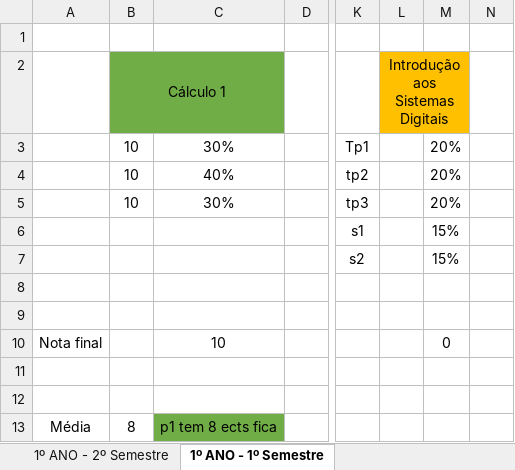
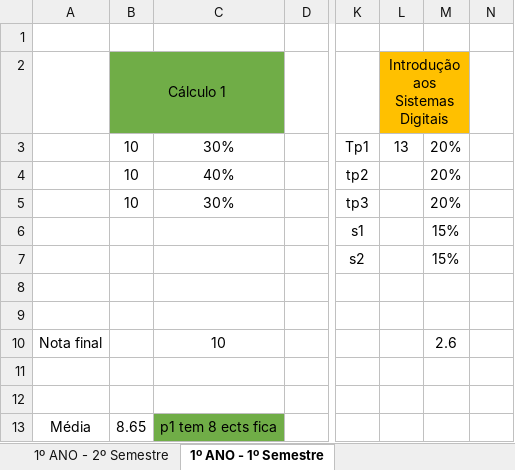
Before and after one commit to AleexMaartins/University_Work, an Excel workbook: notas_pa_distribuir.xlsx, sheet 1º ANO - 1º Semestre, drawn as a sheet; only a part is shown, gaps mark what is left out; values as stored, in another font and other column widths than the file's, no borders; the diff names each change by its address in the sheet, - before the commit and + after, or states it on an @@ line.

```diff
--- a/notas_pa_distribuir.xlsx (sheet 1º ANO - 1º Semestre)
+++ b/notas_pa_distribuir.xlsx (sheet 1º ANO - 1º Semestre)
-L3 (Introdução aos Sistemas Digitais): (empty)
+L3 (Introdução aos Sistemas Digitais): 13
-M10: 0
+M10: 2.6
-B13 (Cálculo 1): 8
+B13 (Cálculo 1): 8.65
```
Also changed, not shown: sheet Estudar, sheet 2º ANO - 1º Semestre, 14 other files.
